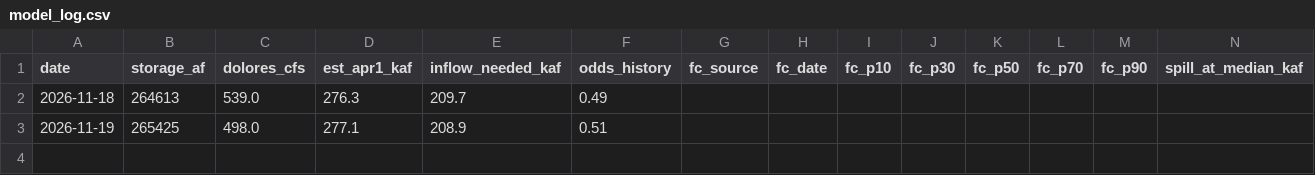
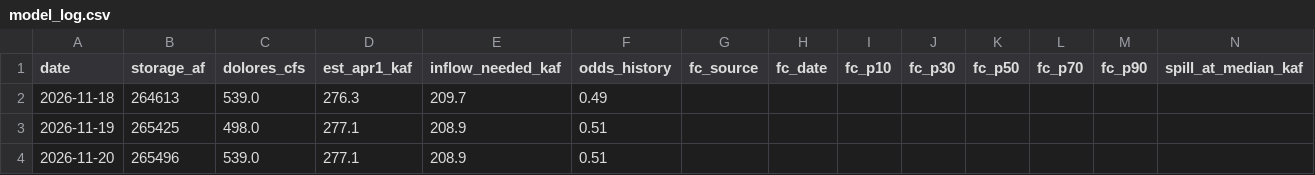
Before and after one commit to matthewsclark/Dolores, a CSV file: log/model_log.csv, drawn as a sheet; only a part is shown; rows hold the shown columns only; the diff names each change by its address in the sheet, - before the commit and + after, or states it on an @@ line.

```diff
--- a/log/model_log.csv
+++ b/log/model_log.csv
+row 4: 2026-11-20 | 265496 | 539.0 | 277.1 | 208.9 | 0.51
```
Also changed, not shown: 1 other file.
